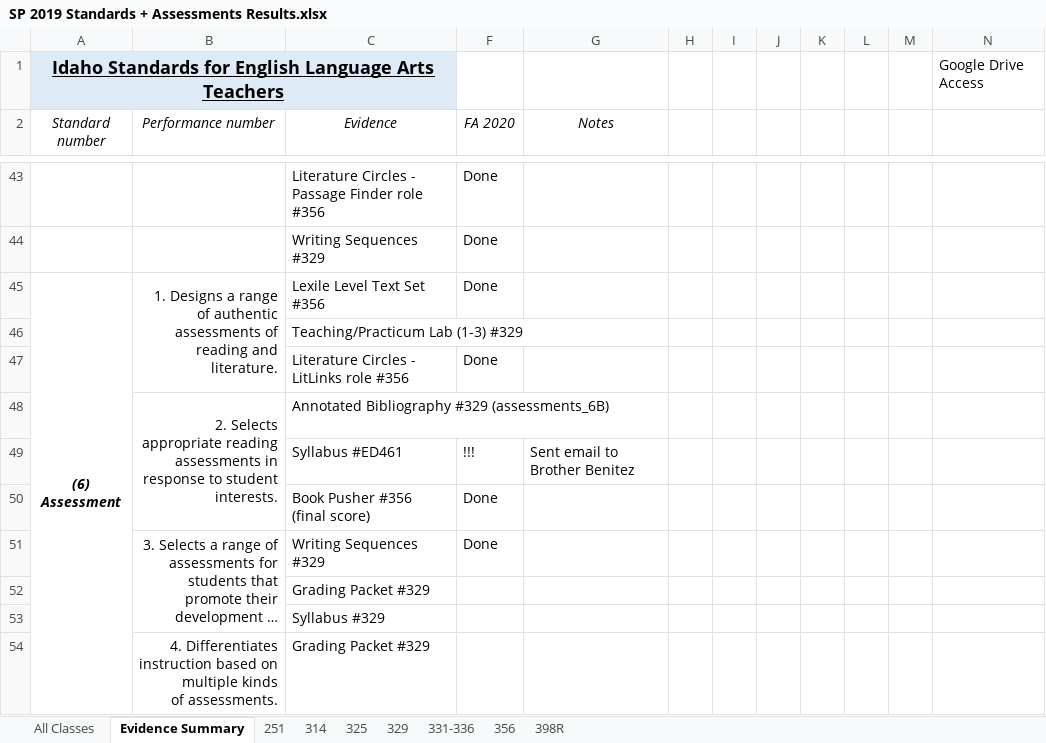
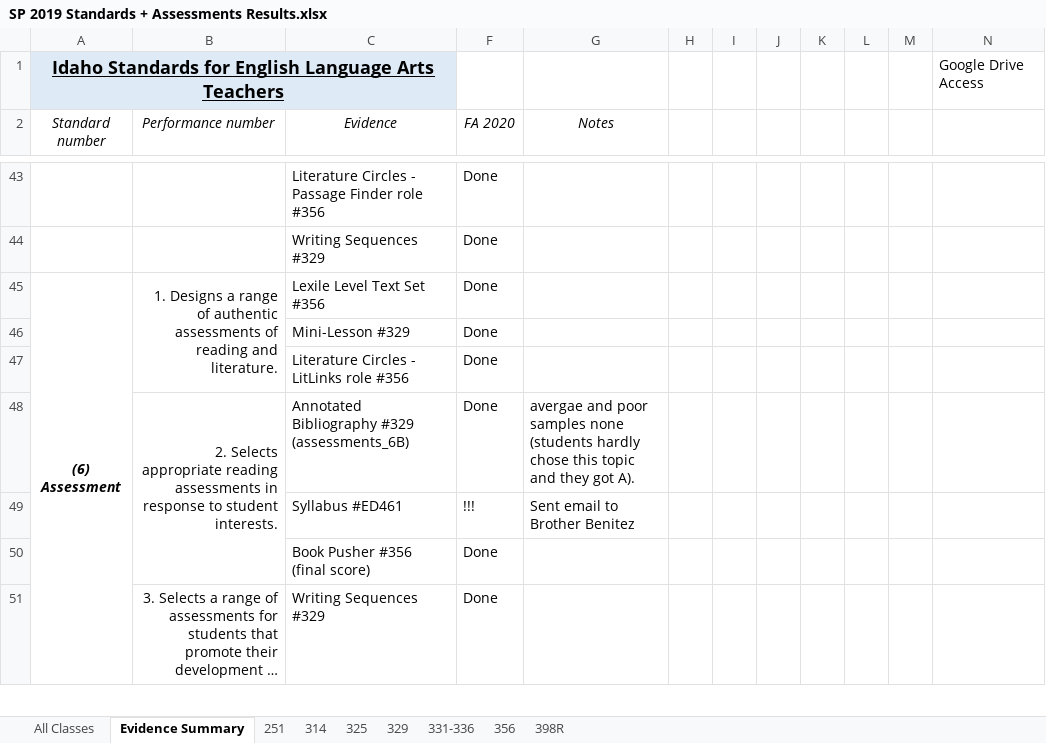
Before and after one commit to byui-english-ed/byui-english-ed.github.io, an Excel workbook: SP 2019 Standards + Assessments Results.xlsx, sheet Evidence Summary, drawn as a sheet; only a part is shown, gaps mark what is left out; long unchanged cells end in …; values as stored, in another font and other column widths than the file's, no borders; conditional formats not drawn; removed rows and columns are numbered as before the commit, all else as after; ↵ is a line break in a cell; the diff covers the shown part only; the diff names each change by its address in the sheet, - before the commit and + after, or states it on an @@ line.

```diff
--- a/SP 2019 Standards + Assessments Results.xlsx (sheet Evidence Summary)
+++ b/SP 2019 Standards + Assessments Results.xlsx (sheet Evidence Summary)
-row 46:  |  | Teaching/Practicum Lab (1-3) #329
+row 46:  |  | Mini-Lesson #329 | Done
-F48 (FA 2020): (empty)
+F48 (FA 2020): Done
-G48 (Notes): (empty)
+G48 (Notes): avergae and poor samples none (students hardly chose this topic and they got A).
-row 52:  |  | Grading Packet #329
-row 53:  |  | Syllabus #329
-row 54:  | 4. Differentiates instruction based on multiple kinds ↵ of assessments. | Grading Packet #329
```
Also changed, not shown: 10 added rows, 7 removed rows and 7 edited cells elsewhere in this sheet, 14 other files.
